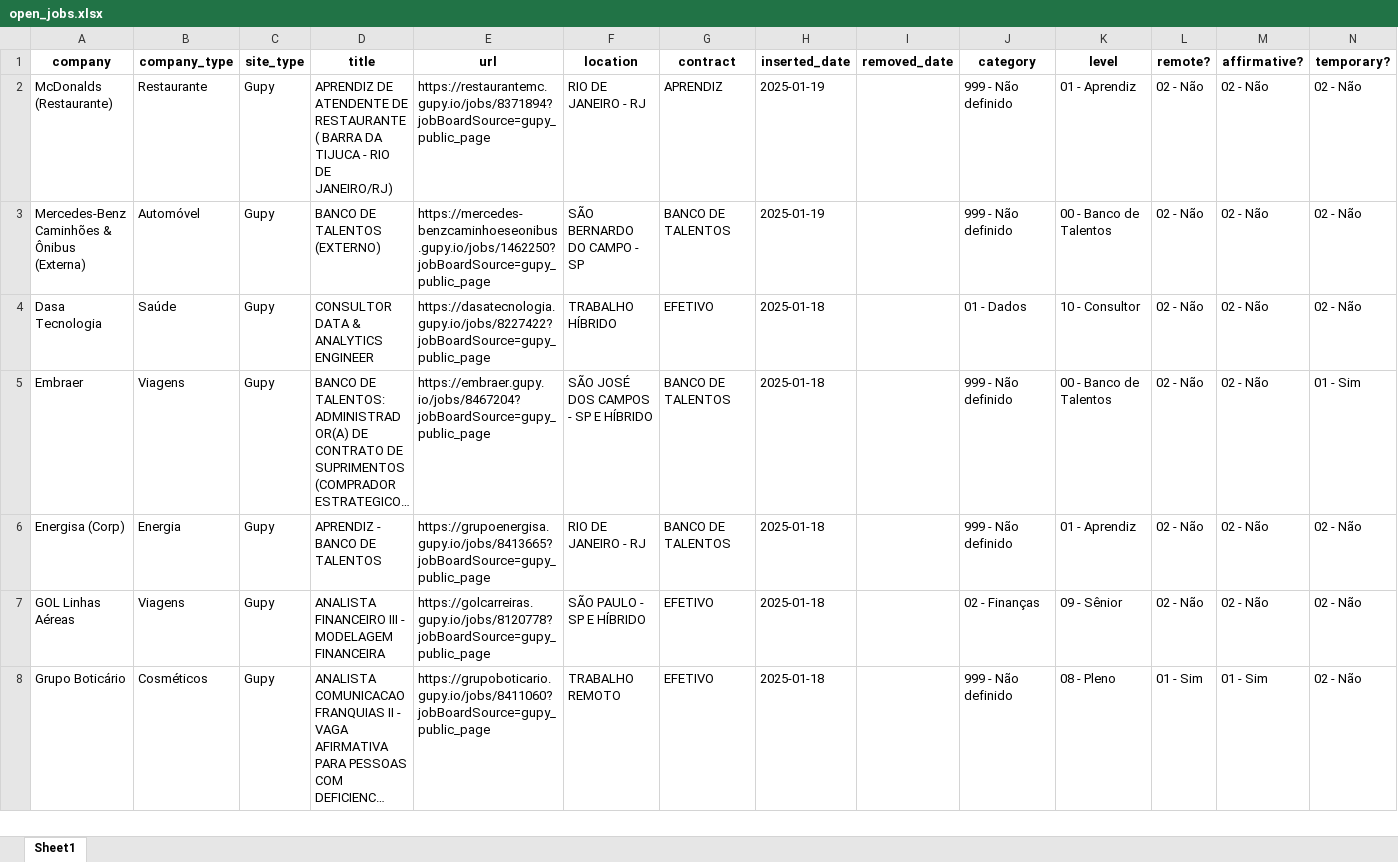
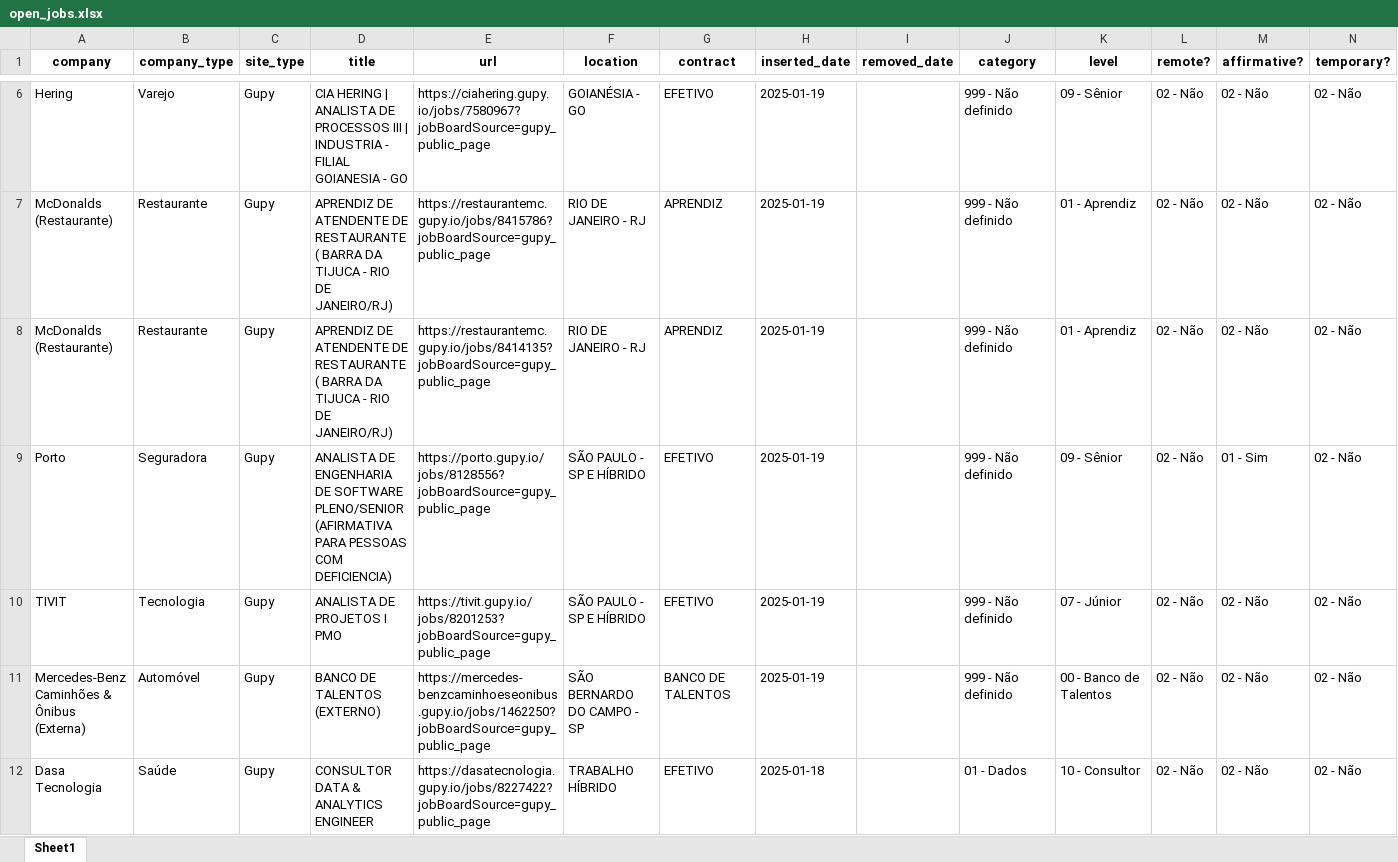
Before and after one commit to eualannascimento/site-projeto-classifica-vagas, an Excel workbook: assets/data/xlsx/open_jobs.xlsx, sheet Sheet1, drawn as a sheet; only a part is shown, gaps mark what is left out; the shorter side is filled out with more unchanged rows; long unchanged cells end in …; values as stored, in another font and other column widths than the file's, no borders; addresses are those after the commit; the diff covers the shown part only; the diff names each change by its address in the sheet, - before the commit and + after, or states it on an @@ line.

```diff
--- a/assets/data/xlsx/open_jobs.xlsx (sheet Sheet1)
+++ b/assets/data/xlsx/open_jobs.xlsx (sheet Sheet1)
+row 6: Hering | Varejo | Gupy | CIA HERING | ANALISTA DE PROCESSOS III | INDUSTRIA - FILIAL GOIANESIA - GO | https://ciahering.gupy.io/jobs/7580967?jobBoardSource=gupy_public_page | GOIANÉSIA - GO | EFETIVO | 2025-01-19 |  | 999 - Não definido | 09 - Sênior | 02 - Não | 02 - Não | 02 - Não
-E7 (url): https://restaurantemc.gupy.io/jobs/8371894?jobBoardSource=gupy_public_page
+E7 (url): https://restaurantemc.gupy.io/jobs/8415786?jobBoardSource=gupy_public_page
+row 8: McDonalds (Restaurante) | Restaurante | Gupy | APRENDIZ DE ATENDENTE DE RESTAURANTE ( BARRA DA TIJUCA - RIO DE JANEIRO/RJ) | https://restaurantemc.gupy.io/jobs/8414135?jobBoardSource=gupy_public_page | RIO DE JANEIRO - RJ | APRENDIZ | 2025-01-19 |  | 999 - Não definido | 01 - Aprendiz | 02 - Não | 02 - Não | 02 - Não
+row 9: Porto | Seguradora | Gupy | ANALISTA DE ENGENHARIA DE SOFTWARE PLENO/SENIOR (AFIRMATIVA PARA PESSOAS COM DEFICIENCIA) | https://porto.gupy.io/jobs/8128556?jobBoardSource=gupy_public_page | SÃO PAULO - SP E HÍBRIDO | EFETIVO | 2025-01-19 |  | 999 - Não definido | 09 - Sênior | 02 - Não | 01 - Sim | 02 - Não
+row 10: TIVIT | Tecnologia | Gupy | ANALISTA DE PROJETOS I PMO | https://tivit.gupy.io/jobs/8201253?jobBoardSource=gupy_public_page | SÃO PAULO - SP E HÍBRIDO | EFETIVO | 2025-01-19 |  | 999 - Não definido | 07 - Júnior | 02 - Não | 02 - Não | 02 - Não
```
Also changed, not shown: 4 added rows and 8 removed rows elsewhere in this sheet, 1 other file.
